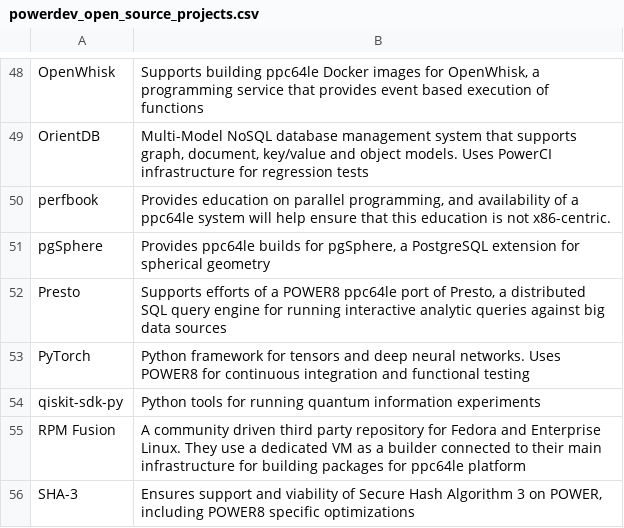
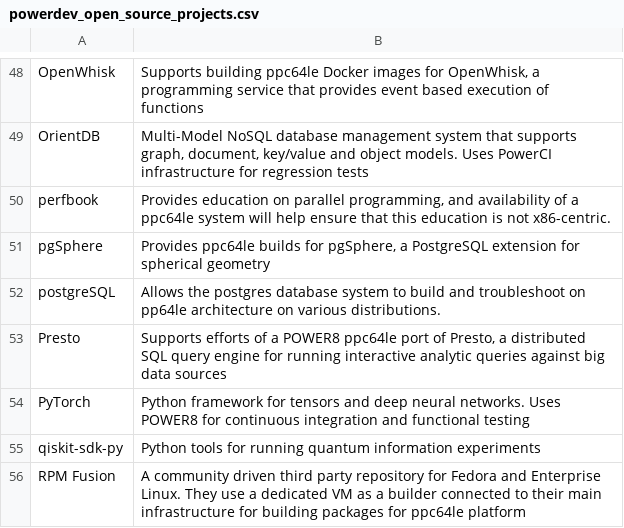
Before and after one commit to osuosl/osuosl-pelican, a CSV file: content/services/csv/powerdev_open_source_projects.csv, drawn as a sheet; only a part is shown, gaps mark what is left out; the shorter side is filled out with more unchanged rows.

Commit message:
Add postgreSQL to powerdev project list.

```diff
--- a/content/services/csv/powerdev_open_source_projects.csv
+++ b/content/services/csv/powerdev_open_source_projects.csv
@@ -51,2 +51,3 @@
 "pgSphere","Provides ppc64le builds for pgSphere, a PostgreSQL extension for spherical geometry"
+"postgreSQL","Allows the postgres database system to build and troubleshoot on pp64le architecture on various distributions."
 "Presto","Supports efforts of a POWER8 ppc64le port of Presto, a distributed SQL query engine for running interactive analytic queries against big data sources"
```
